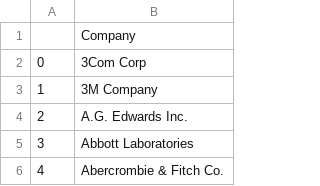
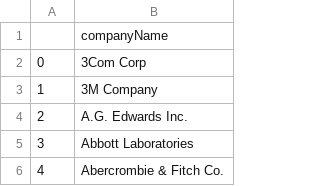
Before and after one commit to Julia-Susser/company-match, a CSV file: SEC-Data.csv, drawn as a sheet; only a part is shown.

```diff
--- a/SEC-Data.csv
+++ b/SEC-Data.csv
@@ -1,2 +1,2 @@
-,Company
+,companyName
 0,3Com Corp
```
Also changed, not shown: 1 other file.
